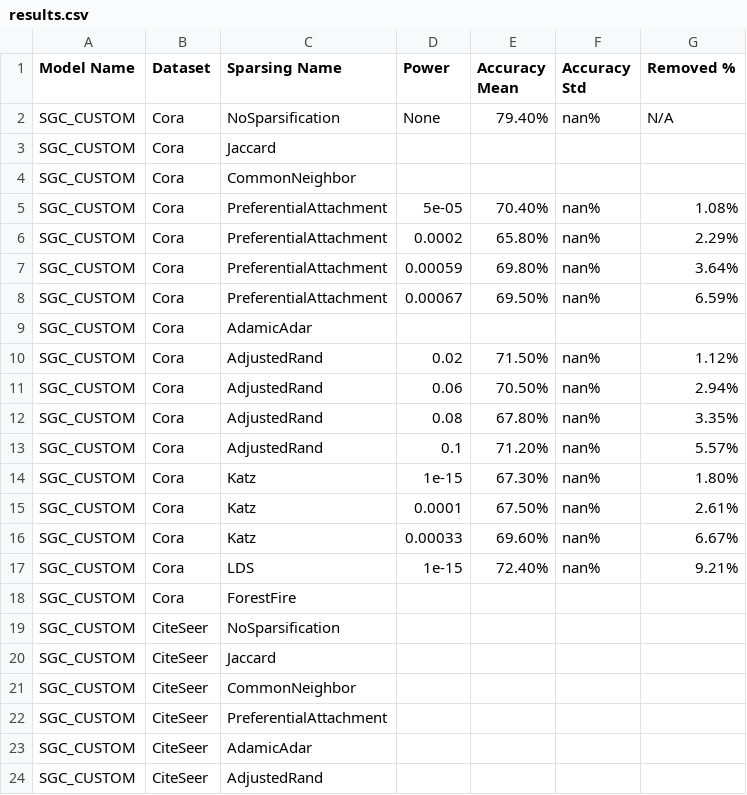
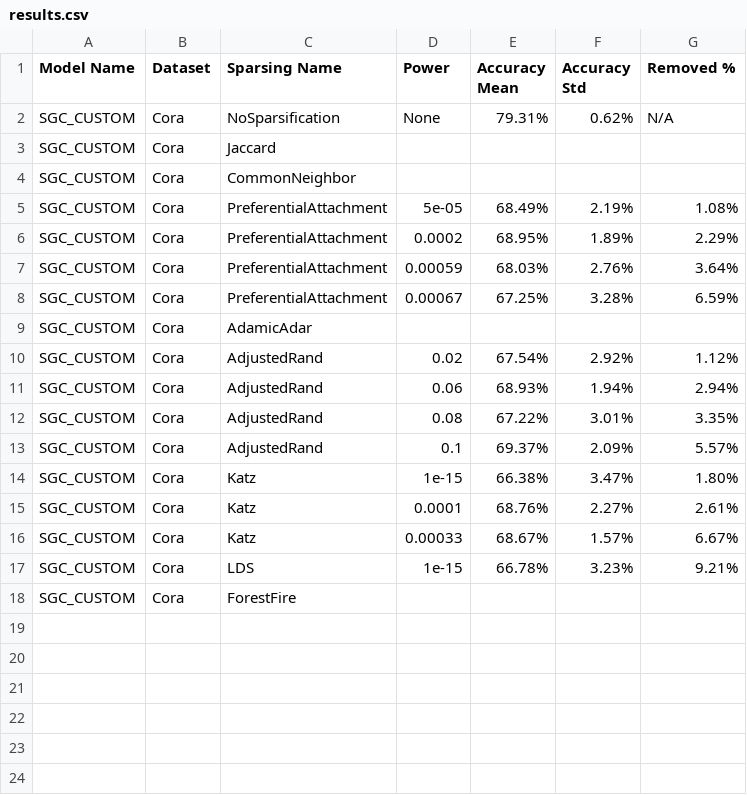
Before and after one commit to aghbit/Graph-Sparsification, a CSV file: results.csv, drawn as a sheet; only a part is shown; the diff covers the shown part only.

```diff
--- a/results.csv
+++ b/results.csv
@@ -1,24 +1,18 @@
 Model Name,Dataset,Sparsing Name,Power,Accuracy Mean,Accuracy Std,Removed %
-SGC_CUSTOM,Cora,NoSparsification,None,79.40%,nan%,N/A
+SGC_CUSTOM,Cora,NoSparsification,None,79.31%,0.62%,N/A
 SGC_CUSTOM,Cora,Jaccard,,,,
 SGC_CUSTOM,Cora,CommonNeighbor,,,,
-SGC_CUSTOM,Cora,PreferentialAttachment,5e-05,70.40%,nan%,1.08%
-SGC_CUSTOM,Cora,PreferentialAttachment,0.0002,65.80%,nan%,2.29%
-SGC_CUSTOM,Cora,PreferentialAttachment,0.00059,69.80%,nan%,3.64%
-SGC_CUSTOM,Cora,PreferentialAttachment,0.00067,69.50%,nan%,6.59%
+SGC_CUSTOM,Cora,PreferentialAttachment,5e-05,68.49%,2.19%,1.08%
+SGC_CUSTOM,Cora,PreferentialAttachment,0.0002,68.95%,1.89%,2.29%
+SGC_CUSTOM,Cora,PreferentialAttachment,0.00059,68.03%,2.76%,3.64%
+SGC_CUSTOM,Cora,PreferentialAttachment,0.00067,67.25%,3.28%,6.59%
 SGC_CUSTOM,Cora,AdamicAdar,,,,
-SGC_CUSTOM,Cora,AdjustedRand,0.02,71.50%,nan%,1.12%
-SGC_CUSTOM,Cora,AdjustedRand,0.06,70.50%,nan%,2.94%
-SGC_CUSTOM,Cora,AdjustedRand,0.08,67.80%,nan%,3.35%
-SGC_CUSTOM,Cora,AdjustedRand,0.1,71.20%,nan%,5.57%
-SGC_CUSTOM,Cora,Katz,1e-15,67.30%,nan%,1.80%
-SGC_CUSTOM,Cora,Katz,0.0001,67.50%,nan%,2.61%
-SGC_CUSTOM,Cora,Katz,0.00033,69.60%,nan%,6.67%
-SGC_CUSTOM,Cora,LDS,1e-15,72.40%,nan%,9.21%
+SGC_CUSTOM,Cora,AdjustedRand,0.02,67.54%,2.92%,1.12%
+SGC_CUSTOM,Cora,AdjustedRand,0.06,68.93%,1.94%,2.94%
+SGC_CUSTOM,Cora,AdjustedRand,0.08,67.22%,3.01%,3.35%
+SGC_CUSTOM,Cora,AdjustedRand,0.1,69.37%,2.09%,5.57%
+SGC_CUSTOM,Cora,Katz,1e-15,66.38%,3.47%,1.80%
+SGC_CUSTOM,Cora,Katz,0.0001,68.76%,2.27%,2.61%
+SGC_CUSTOM,Cora,Katz,0.00033,68.67%,1.57%,6.67%
+SGC_CUSTOM,Cora,LDS,1e-15,66.78%,3.23%,9.21%
 SGC_CUSTOM,Cora,ForestFire,,,,
-SGC_CUSTOM,CiteSeer,NoSparsification,,,,
-SGC_CUSTOM,CiteSeer,Jaccard,,,,
-SGC_CUSTOM,CiteSeer,CommonNeighbor,,,,
-SGC_CUSTOM,CiteSeer,PreferentialAttachment,,,,
-SGC_CUSTOM,CiteSeer,AdamicAdar,,,,
-SGC_CUSTOM,CiteSeer,AdjustedRand,,,,
```
Also changed, not shown: 30 removed rows elsewhere in this file, 3 other files.
